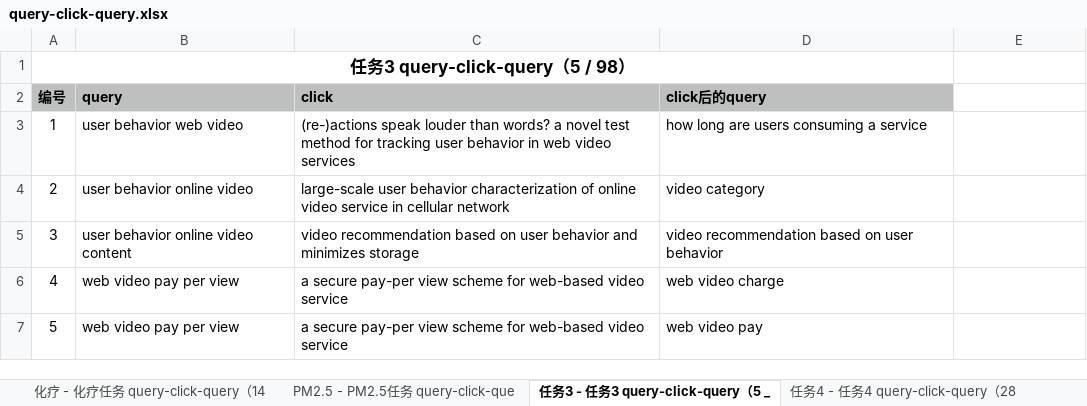
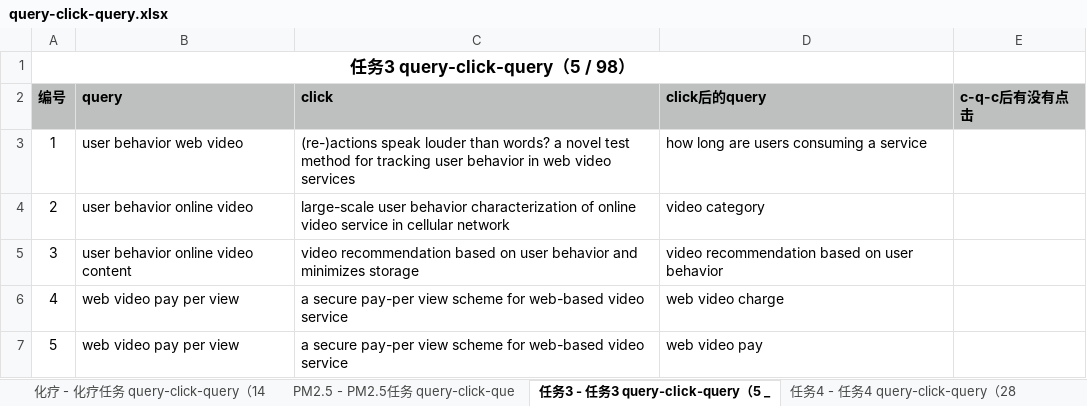
Before and after one commit to luxurymask/recommendation, an Excel workbook: query-click-query.xlsx, sheet 任务3 - 任务3 query-click-query（5 _, drawn as a sheet; values as stored, in another font and other column widths than the file's, no borders; the diff names each change by its address in the sheet, - before the commit and + after, or states it on an @@ line.

```diff
--- a/query-click-query.xlsx (sheet 任务3 - 任务3 query-click-query（5 _)
+++ b/query-click-query.xlsx (sheet 任务3 - 任务3 query-click-query（5 _)
-E2: (empty)
+E2: c-q-c后有没有点击
-E2 fill: none
+E2 fill: #BDC0BF
```
Also changed, not shown: sheet 任务4 - 任务4 query-click-query（28, sheet 化疗 - 化疗任务 query-click-query（14, sheet PM2.5 - PM2.5任务 query-click-que, query with timestamp/query with timestamp.xlsx, queryclicktimeline/query click timeline.xlsx, 22 other files.
